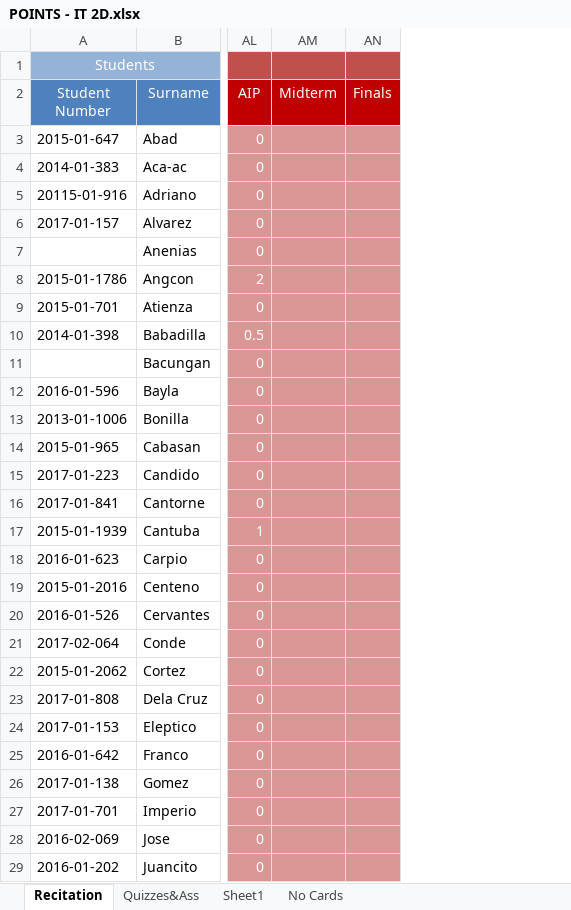
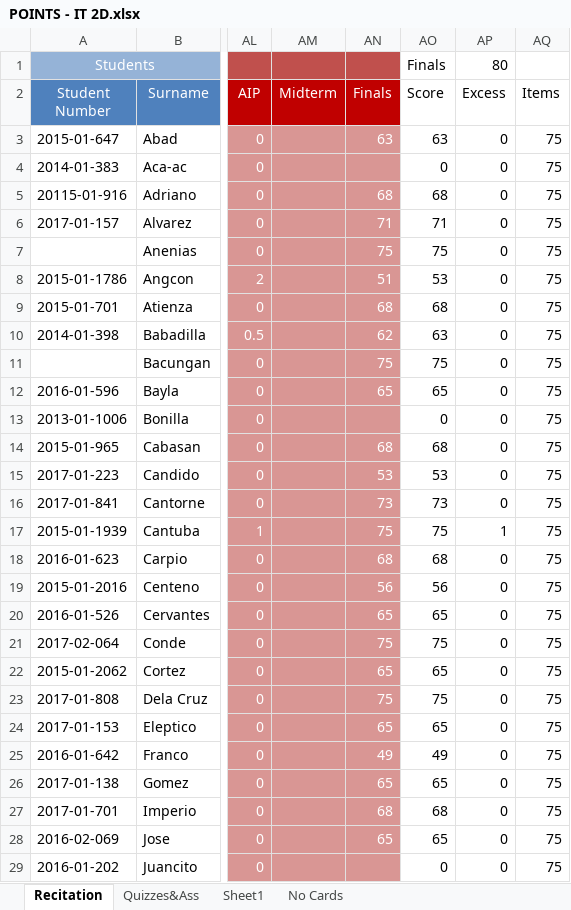
Before and after one commit to gicontz/Find-file-Copy-path-Grading-Sheets-Second-Sem-2017-2018, an Excel workbook: COSC 60 - IT 2D/POINTS - IT 2D.xlsx, sheet Recitation, drawn as a sheet; only a part is shown, gaps mark what is left out; values as stored, in another font and other column widths than the file's, no borders; conditional formats not drawn; the diff covers the shown part only; the diff names each change by its address in the sheet, - before the commit and + after, or states it on an @@ line.

```diff
--- a/COSC 60 - IT 2D/POINTS - IT 2D.xlsx (sheet Recitation)
+++ b/COSC 60 - IT 2D/POINTS - IT 2D.xlsx (sheet Recitation)
+column AO (Score), row 1: Finals; rows 3-29: 63 | 0 | 68 | 71 | 75 | 53 | 68 | 63 | 75 | 65 | 0 | 68 | 53 | 73 | 75 | 68 | 56 | 65 | 75 | 65 | 75 | 65 | 49 | 65 | 68 | 65 | 0
+column AP (Excess), row 1: 80; rows 3-29: 0 | 0 | 0 | 0 | 0 | 0 | 0 | 0 | 0 | 0 | 0 | 0 | 0 | 0 | 1 | 0 | 0 | 0 | 0 | 0 | 0 | 0 | 0 | 0 | 0 | 0 | 0
+column AQ (Items), rows 3-29: all 75
-AN3 (Finals): (empty)
+AN3 (Finals): 63
-AN5 (Finals): (empty)
+AN5 (Finals): 68
-AN6 (Finals): (empty)
+AN6 (Finals): 71
-AN7 (Finals): (empty)
+AN7 (Finals): 75
-AN8 (Finals): (empty)
+AN8 (Finals): 51
-AN9 (Finals): (empty)
+AN9 (Finals): 68
-AN10 (Finals): (empty)
+AN10 (Finals): 62
-AN11 (Finals): (empty)
+AN11 (Finals): 75
-AN12 (Finals): (empty)
+AN12 (Finals): 65
-AN14 (Finals): (empty)
+AN14 (Finals): 68
-AN15 (Finals): (empty)
+AN15 (Finals): 53
-AN16 (Finals): (empty)
+AN16 (Finals): 73
-AN17 (Finals): (empty)
+AN17 (Finals): 75
-AN18 (Finals): (empty)
+AN18 (Finals): 68
-AN19 (Finals): (empty)
+AN19 (Finals): 56
-AN20 (Finals): (empty)
+AN20 (Finals): 65
-AN21 (Finals): (empty)
+AN21 (Finals): 75
-AN22 (Finals): (empty)
+AN22 (Finals): 65
-AN23 (Finals): (empty)
+AN23 (Finals): 75
-AN24 (Finals): (empty)
+AN24 (Finals): 65
-AN25 (Finals): (empty)
+AN25 (Finals): 49
-AN26 (Finals): (empty)
+AN26 (Finals): 65
-AN27 (Finals): (empty)
+AN27 (Finals): 68
-AN28 (Finals): (empty)
+AN28 (Finals): 65
```
Also changed, not shown: 1 added row and 24 edited cells elsewhere in this sheet, DCIT 23 - CS 1A/POINTS - CS 1A.xlsx, DCIT 23 - IT 1B/DCIT 23 - IT 1B.xlsx, 10 other files.
